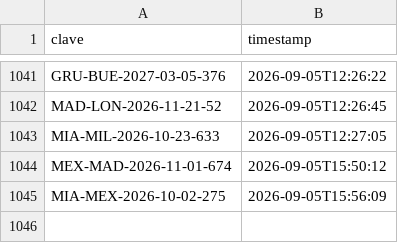
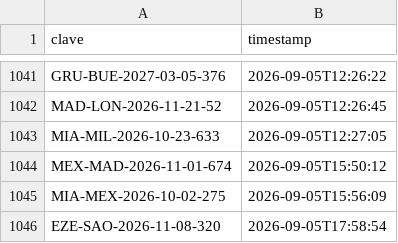
Before and after one commit to Felipebarv25/app-vuelos, a CSV file: datos/alertas_enviadas.csv, drawn as a sheet; only a part is shown, gaps mark what is left out; the diff names each change by its address in the sheet, - before the commit and + after, or states it on an @@ line.

```diff
--- a/datos/alertas_enviadas.csv
+++ b/datos/alertas_enviadas.csv
+row 1046: EZE-SAO-2026-11-08-320 | 2026-09-05T17:58:54
```
Also changed, not shown: 2 other files.
